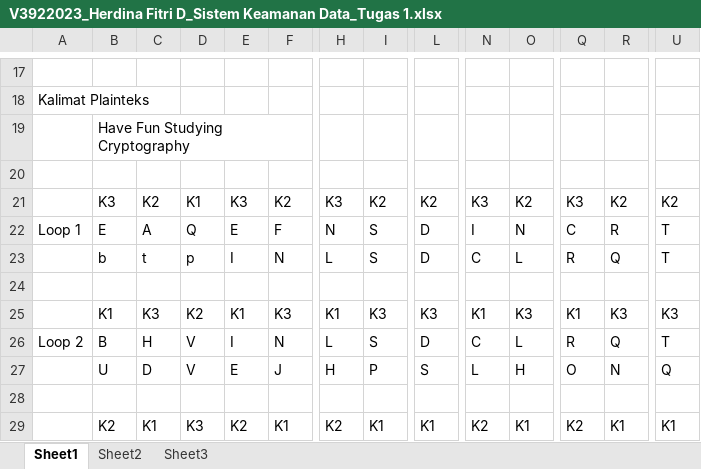
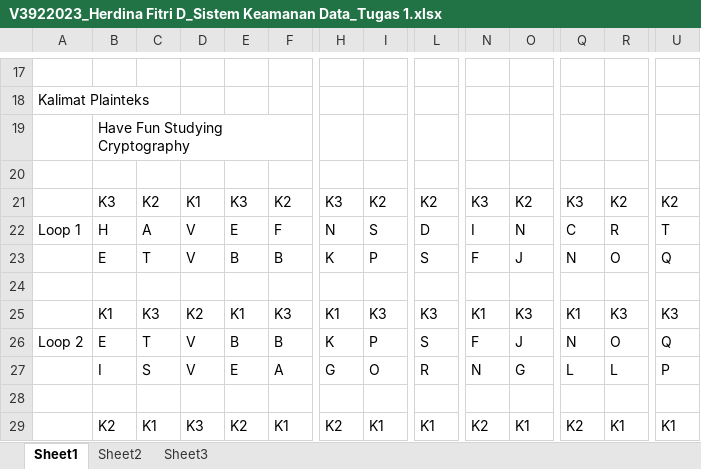
Before and after one commit to herdinafd/SKD, an Excel workbook: V3922023_Herdina Fitri D_Sistem Keamanan Data_Tugas 1.xlsx, sheet Sheet1, drawn as a sheet; only a part is shown, gaps mark what is left out; values as stored, in another font and other column widths than the file's, no cell formats; removed rows and columns are numbered as before the commit, all else as after; rows hold the shown columns only; the diff covers the shown part only; the diff names each change by its address in the sheet, - before the commit and + after, or states it on an @@ line.

Commit message:
Add files via upload

```diff
--- a/V3922023_Herdina Fitri D_Sistem Keamanan Data_Tugas 1.xlsx (sheet Sheet1)
+++ b/V3922023_Herdina Fitri D_Sistem Keamanan Data_Tugas 1.xlsx (sheet Sheet1)
-B22: E
+B22: H
-D22: Q
+D22: V
-row 23:  | b | t | p | I | N | L | S | D | C | L | R | Q | T
+row 23:  | E | T | V | B | B | K | P | S | F | J | N | O | Q
-B26: B
+B26: E
-C26: H
+C26: T
-E26: I
+E26: B
-F26: N
+F26: B
-H26: L
+H26: K
-I26: S
+I26: P
-L26: D
+L26: S
-N26: C
+N26: F
-O26: L
+O26: J
-Q26: R
+Q26: N
-R26: Q
+R26: O
-U26: T
+U26: Q
-row 27:  | U | D | V | E | J | H | P | S | L | H | O | N | Q
+row 27:  | I | S | V | E | A | G | O | R | N | G | L | L | P
```
Also changed, not shown: 19 added rows, 1 removed row and 21 edited cells elsewhere in this sheet, cell formats.
